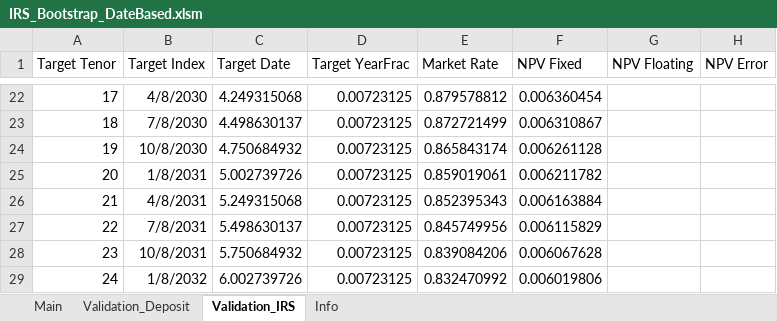
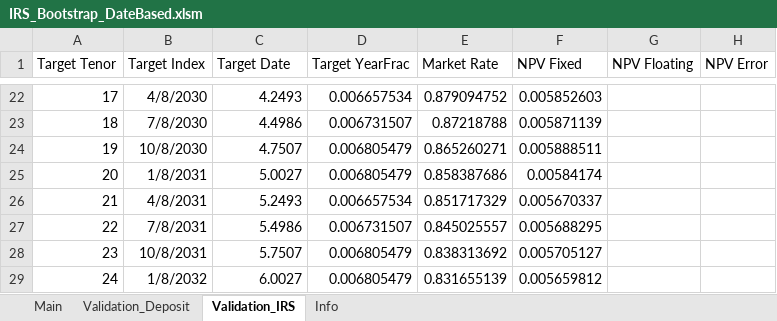
Before and after one commit to hangseob/coding_ai_comparison, an Excel workbook: IRS_Bootstrap_DateBased.xlsm, sheet Validation_IRS, drawn as a sheet; only a part is shown, gaps mark what is left out; values as stored, in another font and other column widths than the file's, no borders; table styles not drawn; the diff covers the shown part only; the diff names each change by its address in the sheet, - before the commit and + after, or states it on an @@ line.

```diff
--- a/IRS_Bootstrap_DateBased.xlsm (sheet Validation_IRS)
+++ b/IRS_Bootstrap_DateBased.xlsm (sheet Validation_IRS)
-C22 (Target Date): 4.249315068
+C22 (Target Date): 4.2493
-D22 (Target YearFrac): 0.00723125
+D22 (Target YearFrac): 0.006657534
-E22 (Market Rate): 0.879578812
+E22 (Market Rate): 0.879094752
-F22 (NPV Fixed): 0.006360454
+F22 (NPV Fixed): 0.005852603
-C23 (Target Date): 4.498630137
+C23 (Target Date): 4.4986
-D23 (Target YearFrac): 0.00723125
+D23 (Target YearFrac): 0.006731507
-E23 (Market Rate): 0.872721499
+E23 (Market Rate): 0.87218788
-F23 (NPV Fixed): 0.006310867
+F23 (NPV Fixed): 0.005871139
-C24 (Target Date): 4.750684932
+C24 (Target Date): 4.7507
-D24:D25 (Target YearFrac): 0.00723125
+D24:D25 (Target YearFrac): 0.006805479
-E24 (Market Rate): 0.865843174
+E24 (Market Rate): 0.865260271
-F24 (NPV Fixed): 0.006261128
+F24 (NPV Fixed): 0.005888511
-C25 (Target Date): 5.002739726
+C25 (Target Date): 5.0027
-E25 (Market Rate): 0.859019061
+E25 (Market Rate): 0.858387686
-F25 (NPV Fixed): 0.006211782
+F25 (NPV Fixed): 0.00584174
-C26 (Target Date): 5.249315068
+C26 (Target Date): 5.2493
-D26 (Target YearFrac): 0.00723125
+D26 (Target YearFrac): 0.006657534
-E26 (Market Rate): 0.852395343
+E26 (Market Rate): 0.851717329
-F26 (NPV Fixed): 0.006163884
+F26 (NPV Fixed): 0.005670337
-C27 (Target Date): 5.498630137
+C27 (Target Date): 5.4986
-D27 (Target YearFrac): 0.00723125
+D27 (Target YearFrac): 0.006731507
-E27 (Market Rate): 0.845749956
+E27 (Market Rate): 0.845025557
-F27 (NPV Fixed): 0.006115829
+F27 (NPV Fixed): 0.005688295
-C28 (Target Date): 5.750684932
+C28 (Target Date): 5.7507
-D28:D29 (Target YearFrac): 0.00723125
+D28:D29 (Target YearFrac): 0.006805479
-E28 (Market Rate): 0.839084206
+E28 (Market Rate): 0.838313692
-F28 (NPV Fixed): 0.006067628
+F28 (NPV Fixed): 0.005705127
-C29 (Target Date): 6.002739726
+C29 (Target Date): 6.0027
-E29 (Market Rate): 0.832470992
+E29 (Market Rate): 0.831655139
-F29 (NPV Fixed): 0.006019806
+F29 (NPV Fixed): 0.005659812
```
Also changed, not shown: 1 added row, 1 removed row and 127 edited cells elsewhere in this sheet, sheet Main, sheet Info, charts or pictures, 8 other files.
